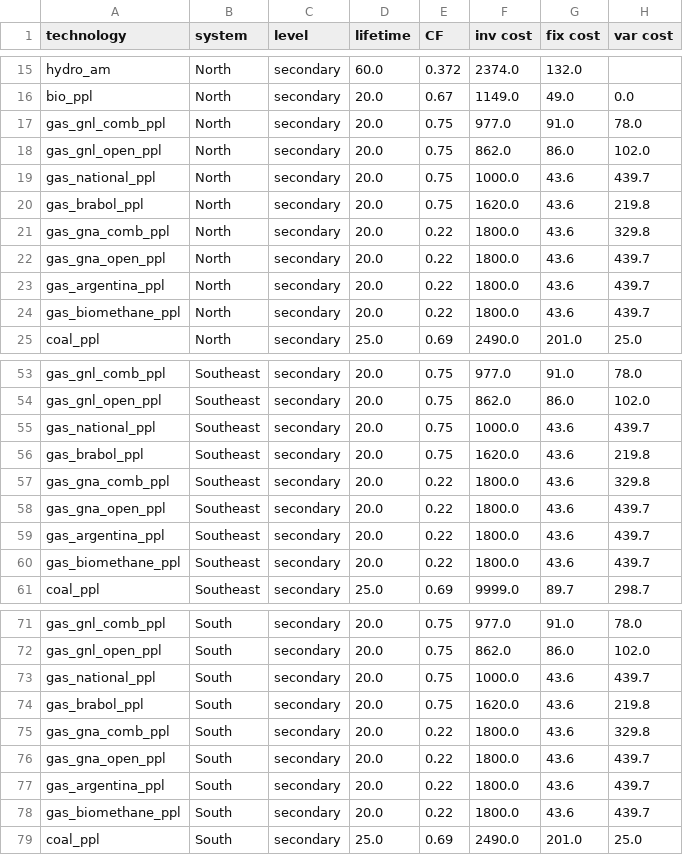
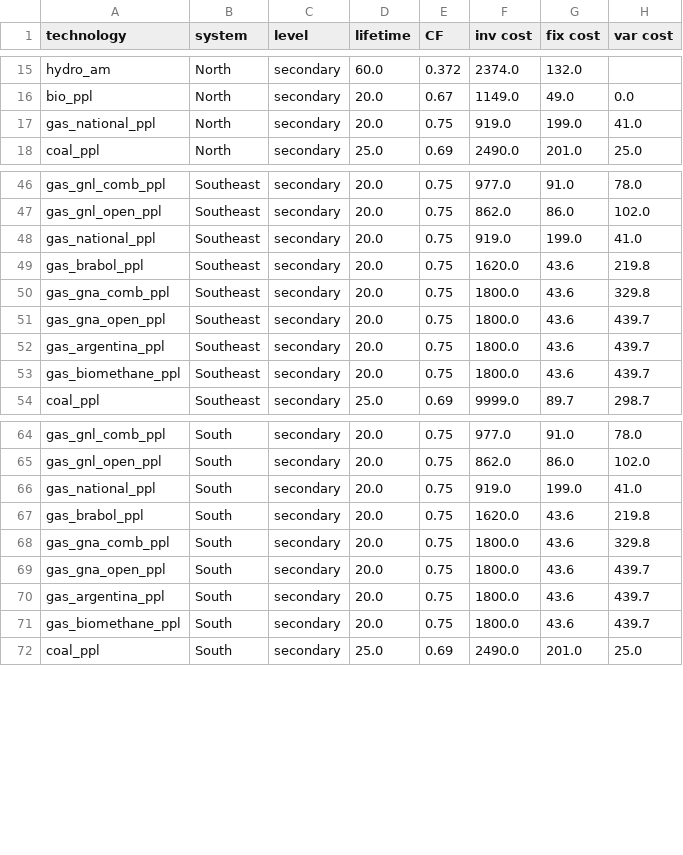
Before and after one commit to jonathanvvelasco/SIN-model, a CSV file: tools/technology_table.csv, drawn as a sheet; only a part is shown, gaps mark what is left out; the diff covers the shown part only.

```diff
--- a/tools/technology_table.csv
+++ b/tools/technology_table.csv
@@ -16,10 +16,3 @@ hydro_am,North,secondary,60.0,0.372,2374.0,132.0,
 bio_ppl,North,secondary,20.0,0.67,1149.0,49.0,0.0
-gas_gnl_comb_ppl,North,secondary,20.0,0.75,977.0,91.0,78.0
-gas_gnl_open_ppl,North,secondary,20.0,0.75,862.0,86.0,102.0
-gas_national_ppl,North,secondary,20.0,0.75,1000.0,43.6,439.7
-gas_brabol_ppl,North,secondary,20.0,0.75,1620.0,43.6,219.8
-gas_gna_comb_ppl,North,secondary,20.0,0.22,1800.0,43.6,329.8
-gas_gna_open_ppl,North,secondary,20.0,0.22,1800.0,43.6,439.7
-gas_argentina_ppl,North,secondary,20.0,0.22,1800.0,43.6,439.7
-gas_biomethane_ppl,North,secondary,20.0,0.22,1800.0,43.6,439.7
+gas_national_ppl,North,secondary,20.0,0.75,919.0,199.0,41.0
 coal_ppl,North,secondary,25.0,0.69,2490.0,201.0,25.0
@@ -54,8 +47,8 @@ gas_gnl_comb_ppl,Southeast,secondary,20.0,0.75,977.0,91.0,78.0
 gas_gnl_open_ppl,Southeast,secondary,20.0,0.75,862.0,86.0,102.0
-gas_national_ppl,Southeast,secondary,20.0,0.75,1000.0,43.6,439.7
+gas_national_ppl,Southeast,secondary,20.0,0.75,919.0,199.0,41.0
 gas_brabol_ppl,Southeast,secondary,20.0,0.75,1620.0,43.6,219.8
-gas_gna_comb_ppl,Southeast,secondary,20.0,0.22,1800.0,43.6,329.8
-gas_gna_open_ppl,Southeast,secondary,20.0,0.22,1800.0,43.6,439.7
-gas_argentina_ppl,Southeast,secondary,20.0,0.22,1800.0,43.6,439.7
-gas_biomethane_ppl,Southeast,secondary,20.0,0.22,1800.0,43.6,439.7
+gas_gna_comb_ppl,Southeast,secondary,20.0,0.75,1800.0,43.6,329.8
+gas_gna_open_ppl,Southeast,secondary,20.0,0.75,1800.0,43.6,439.7
+gas_argentina_ppl,Southeast,secondary,20.0,0.75,1800.0,43.6,439.7
+gas_biomethane_ppl,Southeast,secondary,20.0,0.75,1800.0,43.6,439.7
 coal_ppl,Southeast,secondary,25.0,0.69,9999.0,89.7,298.7
@@ -72,8 +65,8 @@ gas_gnl_comb_ppl,South,secondary,20.0,0.75,977.0,91.0,78.0
 gas_gnl_open_ppl,South,secondary,20.0,0.75,862.0,86.0,102.0
-gas_national_ppl,South,secondary,20.0,0.75,1000.0,43.6,439.7
+gas_national_ppl,South,secondary,20.0,0.75,919.0,199.0,41.0
 gas_brabol_ppl,South,secondary,20.0,0.75,1620.0,43.6,219.8
-gas_gna_comb_ppl,South,secondary,20.0,0.22,1800.0,43.6,329.8
-gas_gna_open_ppl,South,secondary,20.0,0.22,1800.0,43.6,439.7
-gas_argentina_ppl,South,secondary,20.0,0.22,1800.0,43.6,439.7
-gas_biomethane_ppl,South,secondary,20.0,0.22,1800.0,43.6,439.7
+gas_gna_comb_ppl,South,secondary,20.0,0.75,1800.0,43.6,329.8
+gas_gna_open_ppl,South,secondary,20.0,0.75,1800.0,43.6,439.7
+gas_argentina_ppl,South,secondary,20.0,0.75,1800.0,43.6,439.7
+gas_biomethane_ppl,South,secondary,20.0,0.75,1800.0,43.6,439.7
 coal_ppl,South,secondary,25.0,0.69,2490.0,201.0,25.0
```
Also changed, not shown: 4 edited cells elsewhere in this file, 15 other files.
